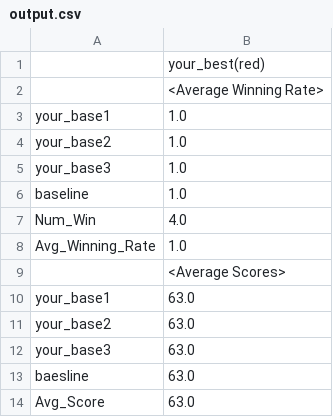
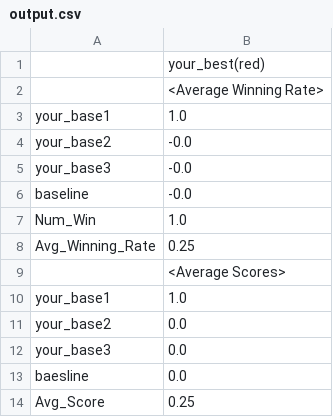
Before and after one commit to dltjwl123/AI4, a CSV file: output.csv, drawn as a sheet.

```diff
--- a/output.csv
+++ b/output.csv
@@ -3,12 +3,12 @@
 your_base1,1.0
-your_base2,1.0
-your_base3,1.0
-baseline,1.0
-Num_Win,4.0
-Avg_Winning_Rate,1.0
+your_base2,-0.0
+your_base3,-0.0
+baseline,-0.0
+Num_Win,1.0
+Avg_Winning_Rate,0.25
 ,<Average Scores>
-your_base1,63.0
-your_base2,63.0
-your_base3,63.0
-baesline,63.0
-Avg_Score,63.0
+your_base1,1.0
+your_base2,0.0
+your_base3,0.0
+baesline,0.0
+Avg_Score,0.25
```
Also changed, not shown: 3 other files.
